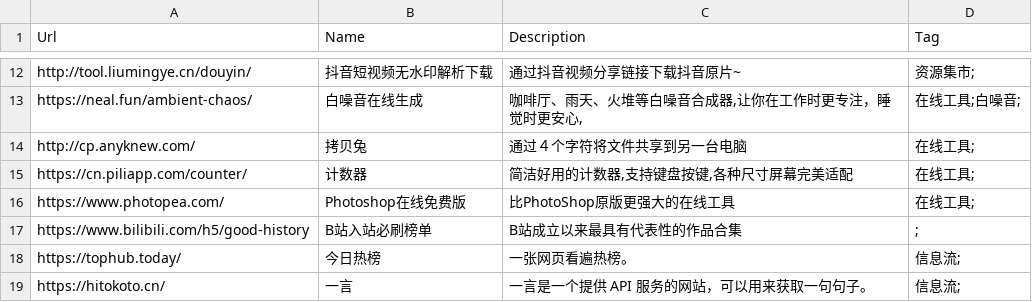
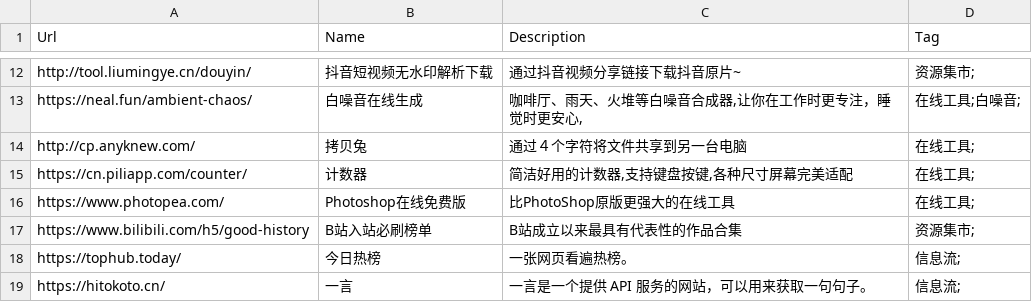
Before and after one commit to zhaoolee/ins, a CSV file: website_info.csv, drawn as a sheet; only a part is shown, gaps mark what is left out.

Commit message:
ins!

```diff
--- a/website_info.csv
+++ b/website_info.csv
@@ -16,3 +16,3 @@ Url,Name,Description,Tag
 "https://www.photopea.com/","Photoshop在线免费版","比PhotoShop原版更强大的在线工具","在线工具;"
-"https://www.bilibili.com/h5/good-history","B站入站必刷榜单","B站成立以来最具有代表性的作品合集",";"
+"https://www.bilibili.com/h5/good-history","B站入站必刷榜单","B站成立以来最具有代表性的作品合集","资源集市;"
 "https://tophub.today/","今日热榜","一张网页看遍热榜。","信息流;"
```
